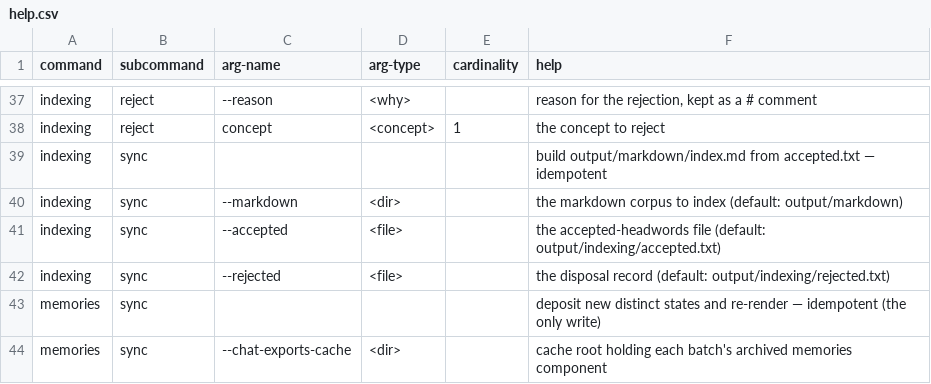
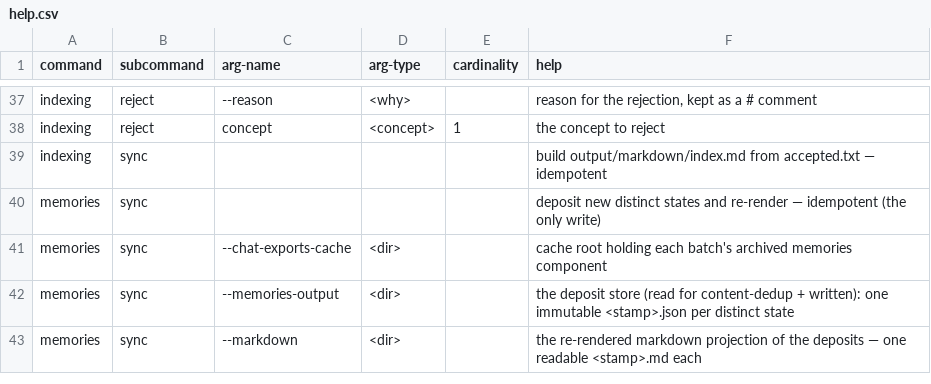
Before and after one commit to rpus/corpus-yoga, a CSV file: rsc/cli/help.csv, drawn as a sheet; only a part is shown, gaps mark what is left out; the shorter side is filled out with more unchanged rows; the diff names each change by its address in the sheet, - before the commit and + after, or states it on an @@ line.

Commit message:
indexing: drop the unused --markdown/--accepted/--rejected path overrides
These three were optional overrides of where indexing reads and writes — the
markdown corpus, the accepted-headwords file, the disposal record — each already
defaulting to its standard repo path. No caller ever passed them; every
invocation used the defaults. Like the library migration, they were unused
flexibility.

Removed the flags and hardcoded the paths as module constants (MARKDOWN_DIR,
ACCEPTED_FILE, REJECTED_FILE — suffixed by kind). This also dissolves the last
real defect on the branch: the flags were command-level (shared by all four
verbs) but help.csv filed them under `sync`, so `yoga indexing sync --markdown X`
errored and `sync -h` advertised flags it did not accept. With them gone,
help.csv and argparse agree exactly — `yoga indexing sync` takes nothing.

Signature: reading-room/claude/5d680541

```diff
--- a/rsc/cli/help.csv
+++ b/rsc/cli/help.csv
-row 40: indexing | sync | --markdown | <dir> |  | the markdown corpus to index (default: output/markdown)
-row 41: indexing | sync | --accepted | <file> |  | the accepted-headwords file (default: output/indexing/accepted.txt)
-row 42: indexing | sync | --rejected | <file> |  | the disposal record (default: output/indexing/rejected.txt)
```
Also changed, not shown: 2 other files.
